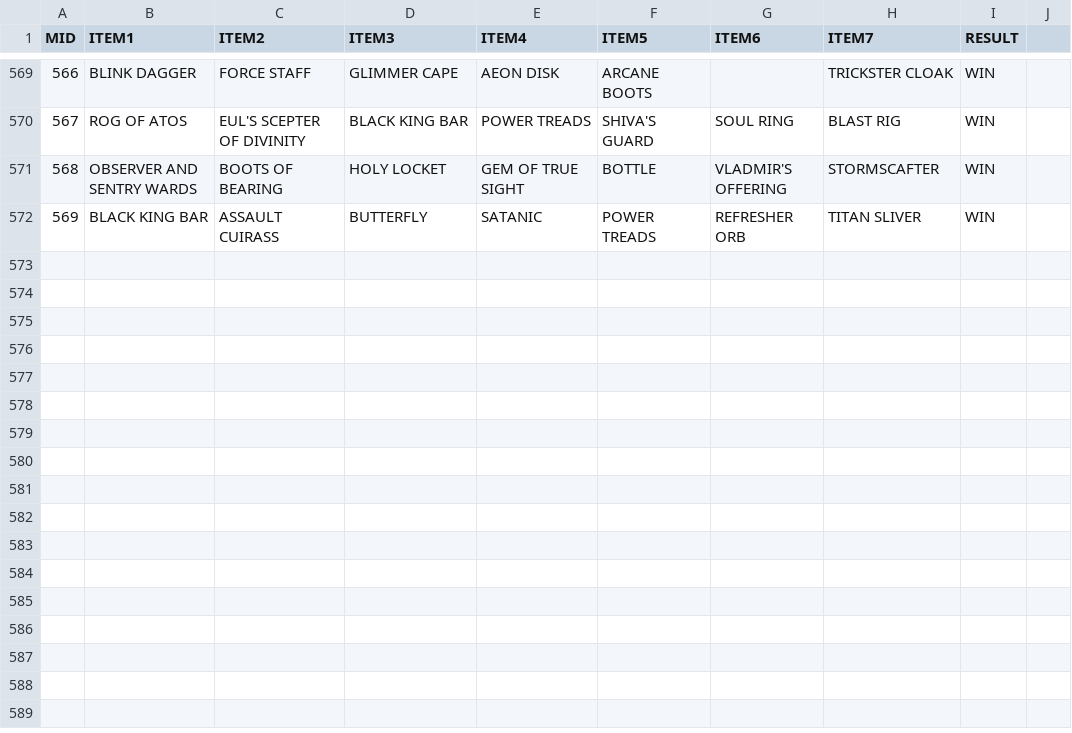
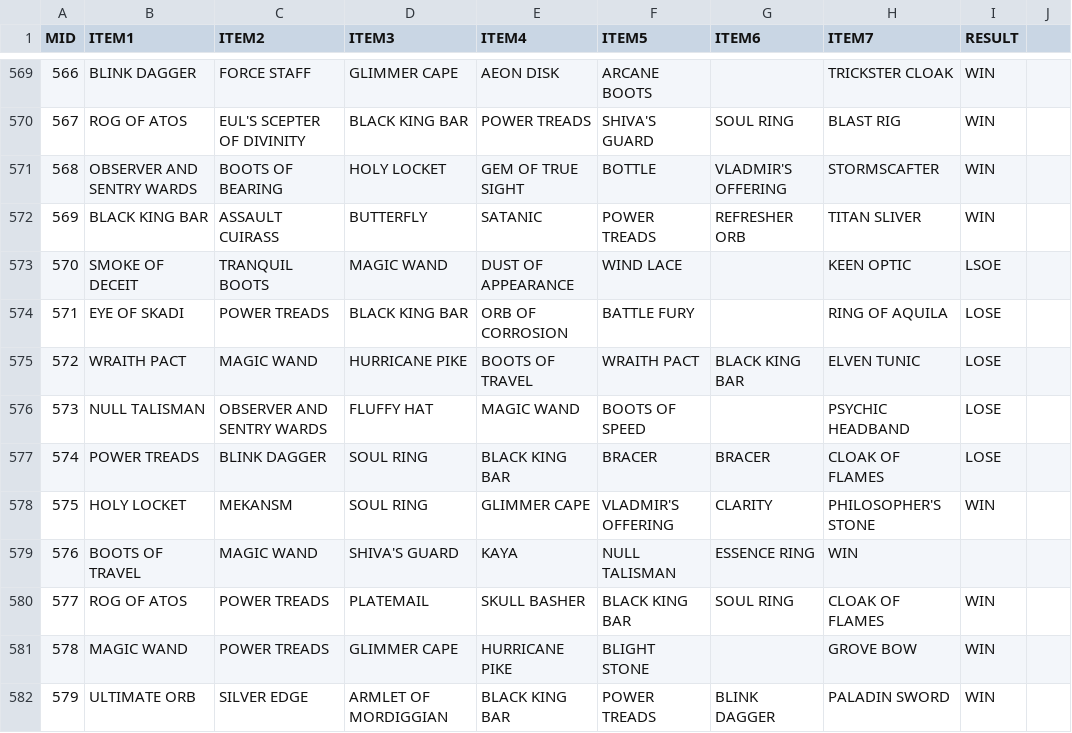
Before and after one commit to ZhangLe59151/sg-dataset, a CSV file: game/match_item.csv, drawn as a sheet; only a part is shown, gaps mark what is left out.

Commit message:
Update match_item.csv

```diff
--- a/game/match_item.csv
+++ b/game/match_item.csv
@@ -572 +572,11 @@ MID,ITEM1,ITEM2,ITEM3,ITEM4,ITEM5,ITEM6,ITEM7,RESULT
 569,BLACK KING BAR,ASSAULT CUIRASS,BUTTERFLY,SATANIC,POWER TREADS,REFRESHER ORB,TITAN SLIVER,WIN
+570,SMOKE OF DECEIT,TRANQUIL BOOTS,MAGIC WAND,DUST OF APPEARANCE,WIND LACE,,KEEN OPTIC,LSOE
+571,EYE OF SKADI,POWER TREADS,BLACK KING BAR,ORB OF CORROSION,BATTLE FURY,,RING OF AQUILA,LOSE
+572,WRAITH PACT,MAGIC WAND,HURRICANE PIKE,BOOTS OF TRAVEL,WRAITH PACT,BLACK KING BAR,ELVEN TUNIC,LOSE
+573,NULL TALISMAN,OBSERVER AND SENTRY WARDS,FLUFFY HAT,MAGIC WAND,BOOTS OF SPEED,,PSYCHIC HEADBAND,LOSE
+574,POWER TREADS,BLINK DAGGER,SOUL RING,BLACK KING BAR,BRACER,BRACER,CLOAK OF FLAMES,LOSE
+575,HOLY LOCKET,MEKANSM,SOUL RING,GLIMMER CAPE,VLADMIR'S OFFERING,CLARITY,PHILOSOPHER'S STONE,WIN
+576,BOOTS OF TRAVEL,MAGIC WAND,SHIVA'S GUARD,KAYA,NULL TALISMAN,ESSENCE RING,WIN
+577,ROG OF ATOS,POWER TREADS,PLATEMAIL,SKULL BASHER,BLACK KING BAR,SOUL RING,CLOAK OF FLAMES,WIN
+578,MAGIC WAND,POWER TREADS,GLIMMER CAPE,HURRICANE PIKE,BLIGHT STONE,,GROVE BOW,WIN
+579,ULTIMATE ORB,SILVER EDGE,ARMLET OF MORDIGGIAN,BLACK KING BAR,POWER TREADS,BLINK DAGGER,PALADIN SWORD,WIN
```
